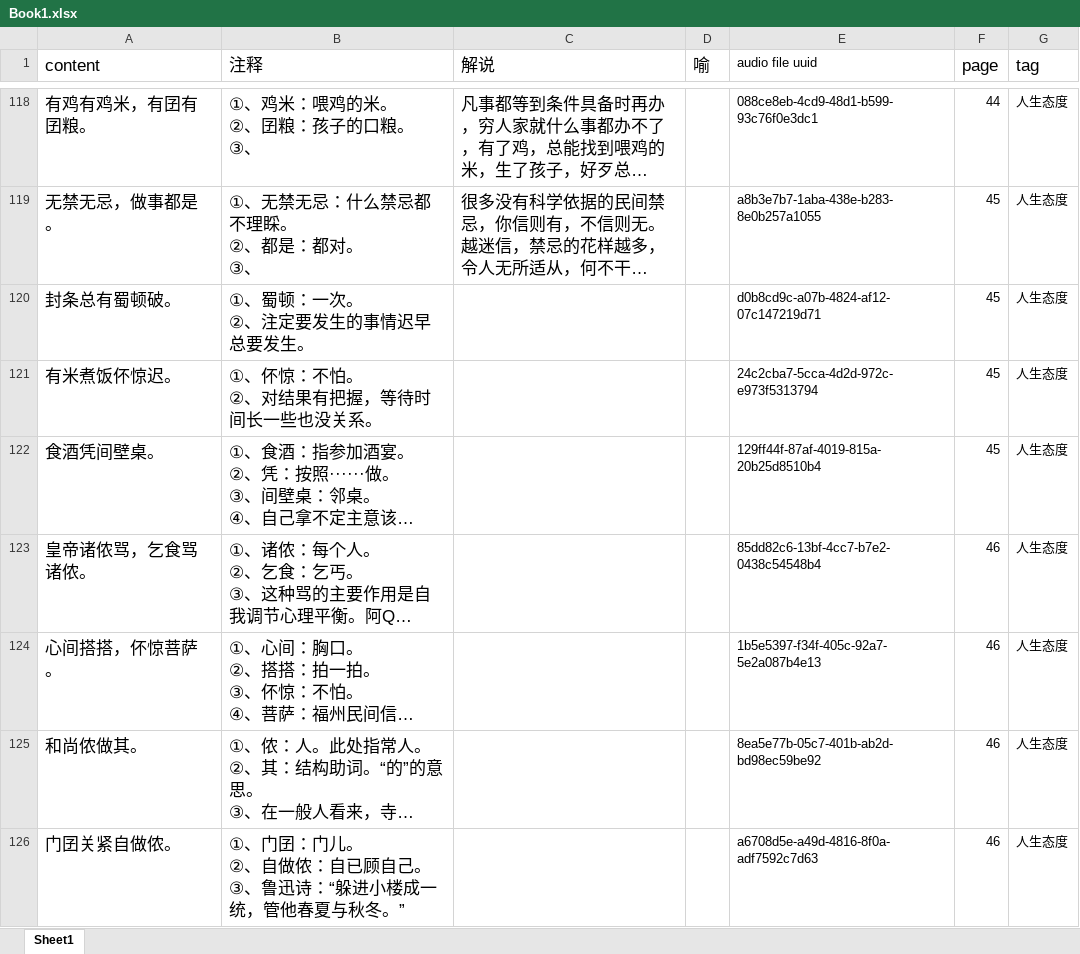
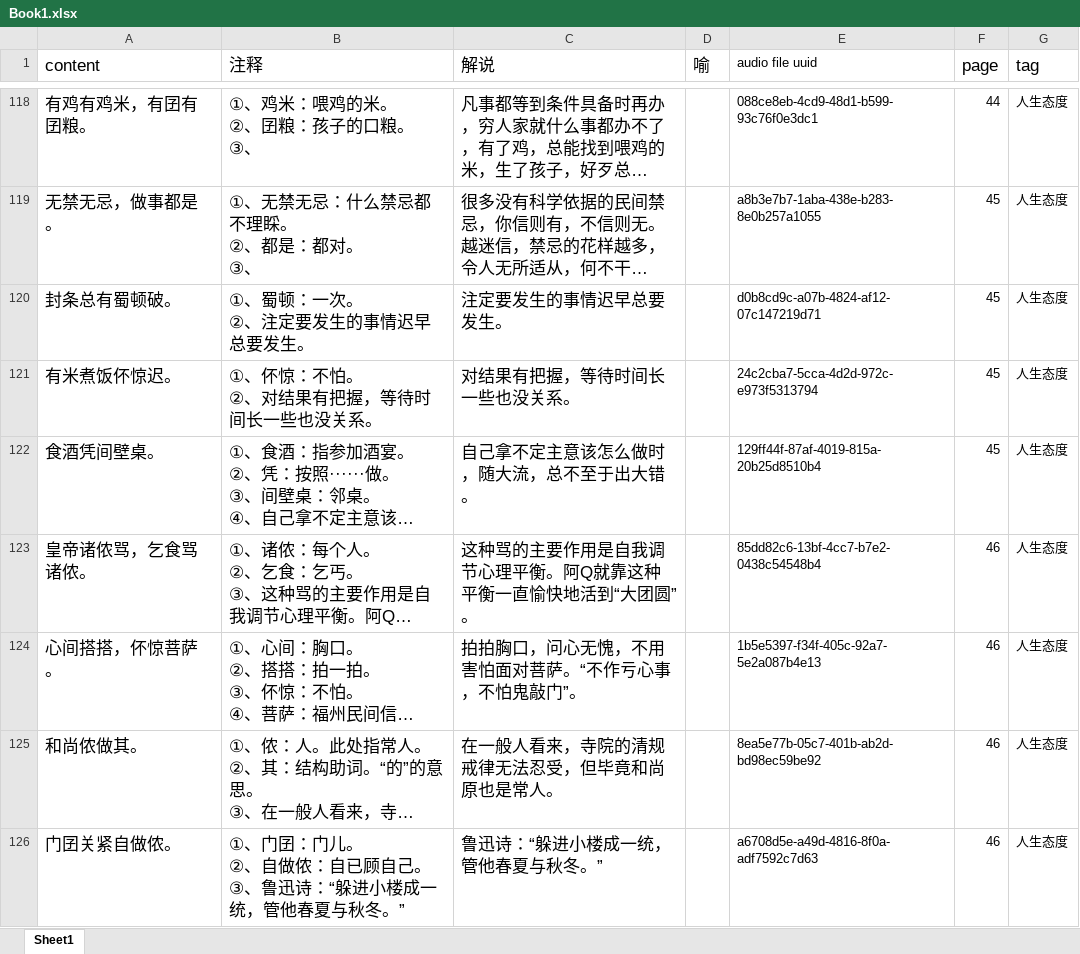
Before and after one commit to MindongLab/foochow-idioms, an Excel workbook: Book1.xlsx, sheet Sheet1, drawn as a sheet; only a part is shown, gaps mark what is left out; long unchanged cells end in …; values as stored, in another font and other column widths than the file's, no borders; the diff covers the shown part only; the diff names each change by its address in the sheet, - before the commit and + after, or states it on an @@ line.

Commit message:
Annotation in json format. All entries in json format.

```diff
--- a/Book1.xlsx (sheet Sheet1)
+++ b/Book1.xlsx (sheet Sheet1)
-C120 (解说): (empty)
+C120 (解说): 注定要发生的事情迟早总要发生。
-C121 (解说): (empty)
+C121 (解说): 对结果有把握，等待时间长一些也没关系。
-C122 (解说): (empty)
+C122 (解说): 自己拿不定主意该怎么做时，随大流，总不至于出大错。
-C123 (解说): (empty)
+C123 (解说): 这种骂的主要作用是自我调节心理平衡。阿Q就靠这种平衡一直愉快地活到“大团圆”。
-C124 (解说): (empty)
+C124 (解说): 拍拍胸口，问心无愧，不用害怕面对菩萨。“不作亏心事，不怕鬼敲门”。
-C125 (解说): (empty)
+C125 (解说): 在一般人看来，寺院的清规戒律无法忍受，但毕竟和尚原也是常人。
-C126 (解说): (empty)
+C126 (解说): 鲁迅诗：“躲进小楼成一统，管他春夏与秋冬。”
```
Also changed, not shown: 50 edited cells elsewhere in this sheet, 3 other files.
